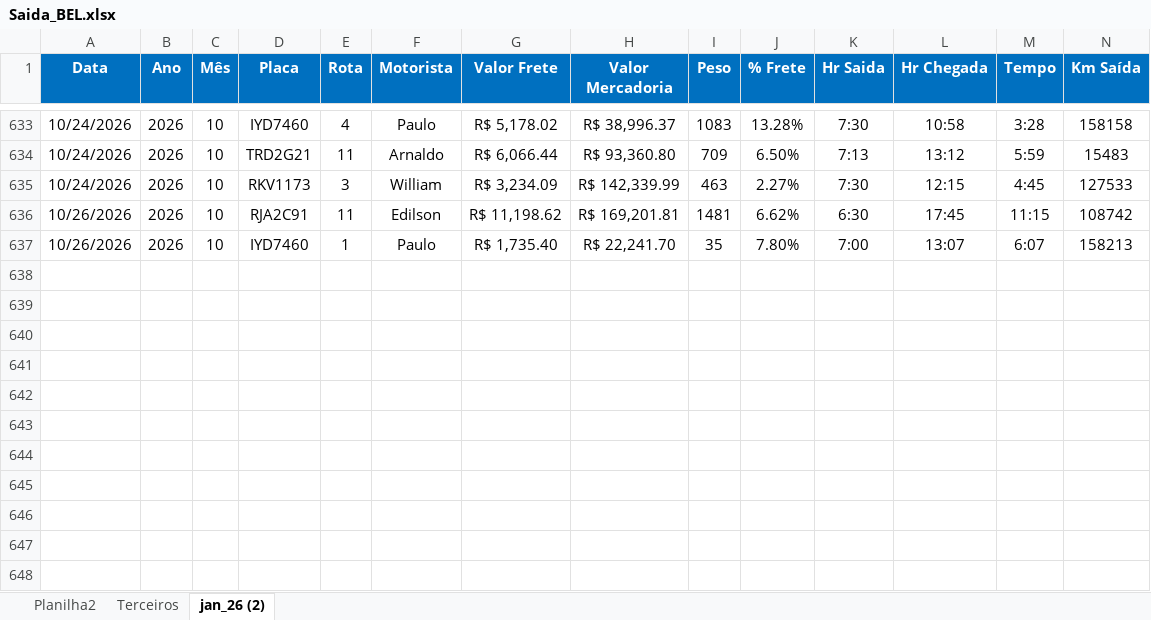
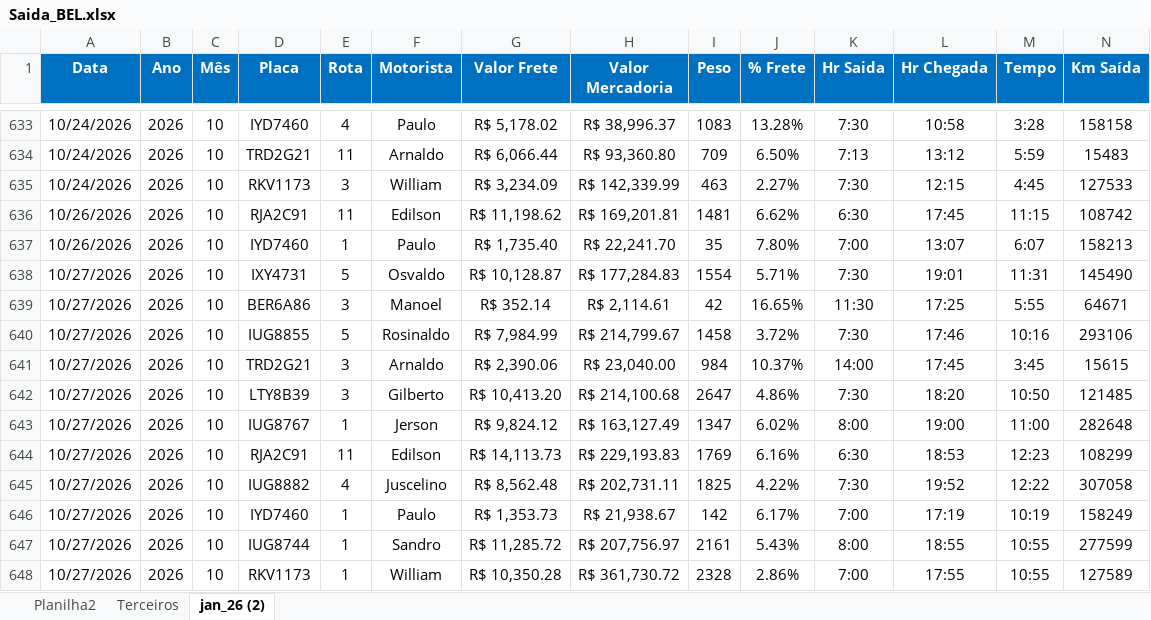
Before and after one commit to Manoel-Diger/saida_veiculo_bel, an Excel workbook: Saida_BEL.xlsx, sheet jan_26 (2), drawn as a sheet; only a part is shown, gaps mark what is left out; values as stored, in another font and other column widths than the file's, no borders; conditional formats and table styles not drawn; rows hold the shown columns only; the diff names each change by its address in the sheet, - before the commit and + after, or states it on an @@ line.

```diff
--- a/Saida_BEL.xlsx (sheet jan_26 (2))
+++ b/Saida_BEL.xlsx (sheet jan_26 (2))
+row 638: 10/27/2026 | 2026 | 10 | IXY4731 | 5 | Osvaldo | R$ 10,128.87 | R$ 177,284.83 | 1554 | 5.71% | 7:30 | 19:01 | 11:31 | 145490
+row 639: 10/27/2026 | 2026 | 10 | BER6A86 | 3 | Manoel | R$ 352.14 | R$ 2,114.61 | 42 | 16.65% | 11:30 | 17:25 | 5:55 | 64671
+row 640: 10/27/2026 | 2026 | 10 | IUG8855 | 5 | Rosinaldo | R$ 7,984.99 | R$ 214,799.67 | 1458 | 3.72% | 7:30 | 17:46 | 10:16 | 293106
+row 641: 10/27/2026 | 2026 | 10 | TRD2G21 | 3 | Arnaldo | R$ 2,390.06 | R$ 23,040.00 | 984 | 10.37% | 14:00 | 17:45 | 3:45 | 15615
+row 642: 10/27/2026 | 2026 | 10 | LTY8B39 | 3 | Gilberto | R$ 10,413.20 | R$ 214,100.68 | 2647 | 4.86% | 7:30 | 18:20 | 10:50 | 121485
+row 643: 10/27/2026 | 2026 | 10 | IUG8767 | 1 | Jerson | R$ 9,824.12 | R$ 163,127.49 | 1347 | 6.02% | 8:00 | 19:00 | 11:00 | 282648
+row 644: 10/27/2026 | 2026 | 10 | RJA2C91 | 11 | Edilson | R$ 14,113.73 | R$ 229,193.83 | 1769 | 6.16% | 6:30 | 18:53 | 12:23 | 108299
+row 645: 10/27/2026 | 2026 | 10 | IUG8882 | 4 | Juscelino | R$ 8,562.48 | R$ 202,731.11 | 1825 | 4.22% | 7:30 | 19:52 | 12:22 | 307058
+row 646: 10/27/2026 | 2026 | 10 | IYD7460 | 1 | Paulo | R$ 1,353.73 | R$ 21,938.67 | 142 | 6.17% | 7:00 | 17:19 | 10:19 | 158249
+row 647: 10/27/2026 | 2026 | 10 | IUG8744 | 1 | Sandro | R$ 11,285.72 | R$ 207,756.97 | 2161 | 5.43% | 8:00 | 18:55 | 10:55 | 277599
+row 648: 10/27/2026 | 2026 | 10 | RKV1173 | 1 | William | R$ 10,350.28 | R$ 361,730.72 | 2328 | 2.86% | 7:00 | 17:55 | 10:55 | 127589
```
Also changed, not shown: sheet Terceiros, 1 other file.
